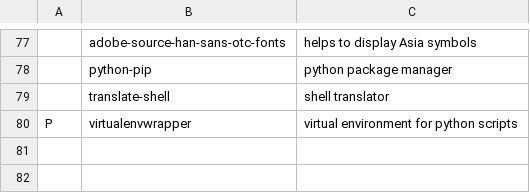
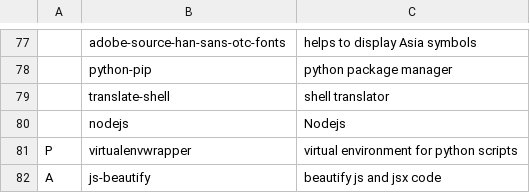
Before and after one commit to forgoty/LARBS, a CSV file: progs.csv, drawn as a sheet; only a part is shown, gaps mark what is left out; the diff names each change by its address in the sheet, - before the commit and + after, or states it on an @@ line.

Commit message:
add npm installer and js-beautify

```diff
--- a/progs.csv
+++ b/progs.csv
+row 80:  | nodejs | Nodejs
+row 82: A | js-beautify | beautify js and jsx code
```
Also changed, not shown: 1 other file.
